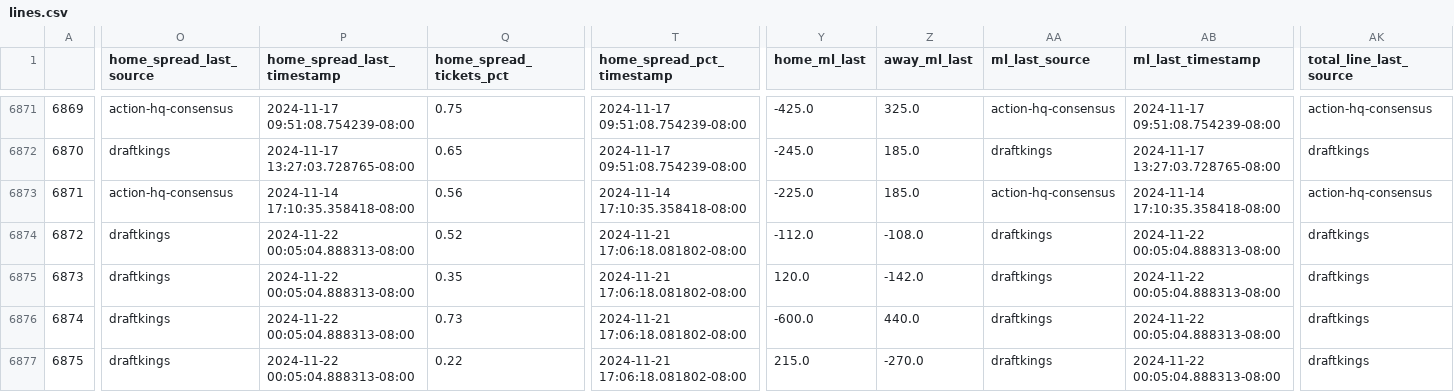
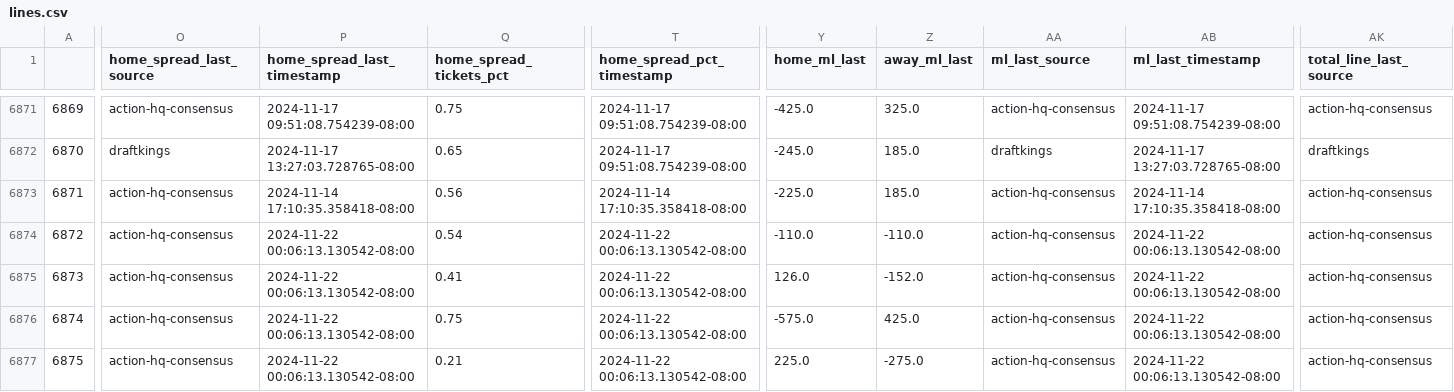
Before and after one commit to greerreNFL/nfelomarket_data, a CSV file: Data/lines.csv, drawn as a sheet; only a part is shown, gaps mark what is left out; the diff covers the shown part only; the diff names each change by its address in the sheet, - before the commit and + after, or states it on an @@ line.

```diff
--- a/Data/lines.csv
+++ b/Data/lines.csv
-O6874:O6877 (home_spread_last_source): draftkings
+O6874:O6877 (home_spread_last_source): action-hq-consensus
-P6874:P6877 (home_spread_last_timestamp): 2024-11-22 00:05:04.888313-08:00
+P6874:P6877 (home_spread_last_timestamp): 2024-11-22 00:06:13.130542-08:00
-Q6874 (home_spread_tickets_pct): 0.52
+Q6874 (home_spread_tickets_pct): 0.54
-T6874:T6877 (home_spread_pct_timestamp): 2024-11-21 17:06:18.081802-08:00
+T6874:T6877 (home_spread_pct_timestamp): 2024-11-22 00:06:13.130542-08:00
-Y6874 (home_ml_last): -112.0
+Y6874 (home_ml_last): -110.0
-Z6874 (away_ml_last): -108.0
+Z6874 (away_ml_last): -110.0
-AA6874:AA6877 (ml_last_source): draftkings
+AA6874:AA6877 (ml_last_source): action-hq-consensus
-AB6874:AB6877 (ml_last_timestamp): 2024-11-22 00:05:04.888313-08:00
+AB6874:AB6877 (ml_last_timestamp): 2024-11-22 00:06:13.130542-08:00
-AK6874:AK6877 (total_line_last_source): draftkings
+AK6874:AK6877 (total_line_last_source): action-hq-consensus
-Q6875 (home_spread_tickets_pct): 0.35
+Q6875 (home_spread_tickets_pct): 0.41
-Y6875 (home_ml_last): 120.0
+Y6875 (home_ml_last): 126.0
-Z6875 (away_ml_last): -142.0
+Z6875 (away_ml_last): -152.0
-Q6876 (home_spread_tickets_pct): 0.73
+Q6876 (home_spread_tickets_pct): 0.75
-Y6876 (home_ml_last): -600.0
+Y6876 (home_ml_last): -575.0
-Z6876 (away_ml_last): 440.0
+Z6876 (away_ml_last): 425.0
-Q6877 (home_spread_tickets_pct): 0.22
+Q6877 (home_spread_tickets_pct): 0.21
-Y6877 (home_ml_last): 215.0
+Y6877 (home_ml_last): 225.0
-Z6877 (away_ml_last): -270.0
+Z6877 (away_ml_last): -275.0
```
Also changed, not shown: 112 edited cells elsewhere in this file.
